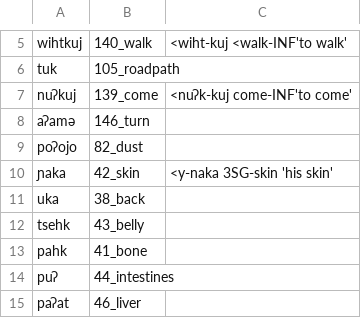
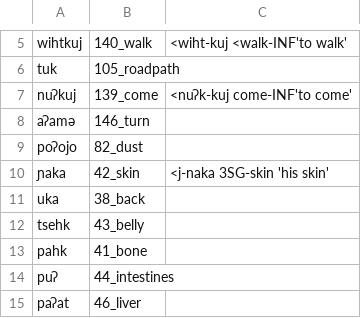
Before and after one commit to lexibank/mixezoqueanvoices, a CSV file: raw/data/Chapultenangospkr4/data.csv, drawn as a sheet; only a part is shown, gaps mark what is left out.

Commit message:
Update data.csv

```diff
--- a/raw/data/Chapultenangospkr4/data.csv
+++ b/raw/data/Chapultenangospkr4/data.csv
@@ -9,3 +9,3 @@ aʔamə,146_turn,
 poʔojo,82_dust,
-ɲaka,42_skin,<y-naka 3SG-skin 'his skin'
+ɲaka,42_skin,<j-naka 3SG-skin 'his skin'
 uka,38_back,
```
